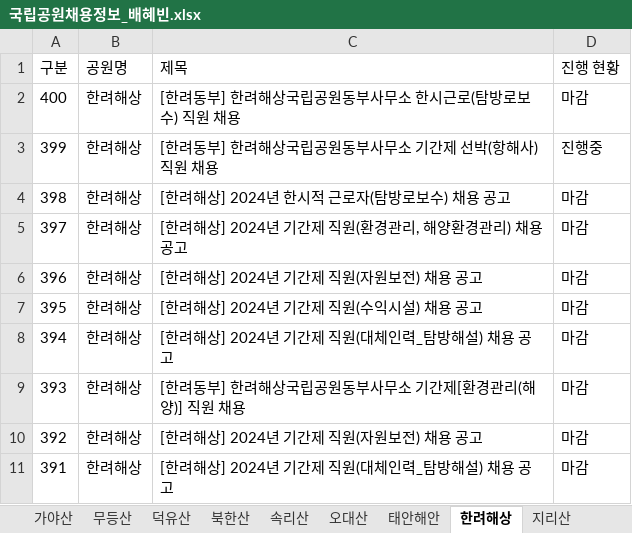
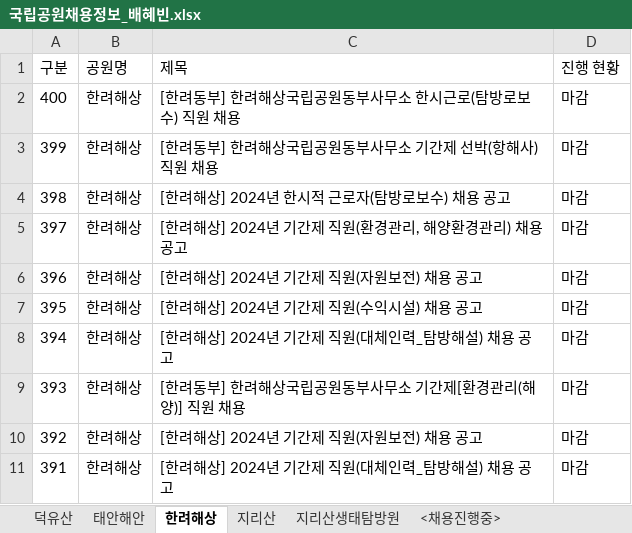
Before and after one commit to hayleeBae/RE_-, an Excel workbook: Data/Output/국립공원채용정보_배혜빈.xlsx, sheet 한려해상, drawn as a sheet; values as stored, in another font and other column widths than the file's, no borders; the diff names each change by its address in the sheet, - before the commit and + after, or states it on an @@ line.

```diff
--- a/Data/Output/국립공원채용정보_배혜빈.xlsx (sheet 한려해상)
+++ b/Data/Output/국립공원채용정보_배혜빈.xlsx (sheet 한려해상)
-sheet tab: 가야산
-sheet tab: 무등산
-sheet tab: 북한산
-sheet tab: 속리산
-sheet tab: 오대산
-D3 (진행 현황): 진행중
+D3 (진행 현황): 마감
```
Also changed, not shown: sheet <채용진행중>, sheet 태안해안, sheet 지리산, other sheet tabs, 9 other files.
